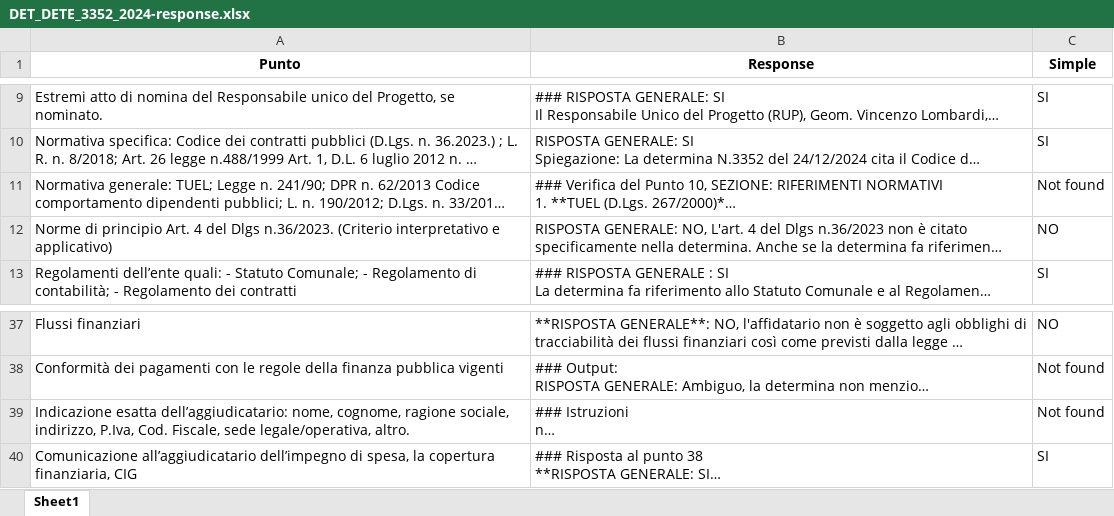
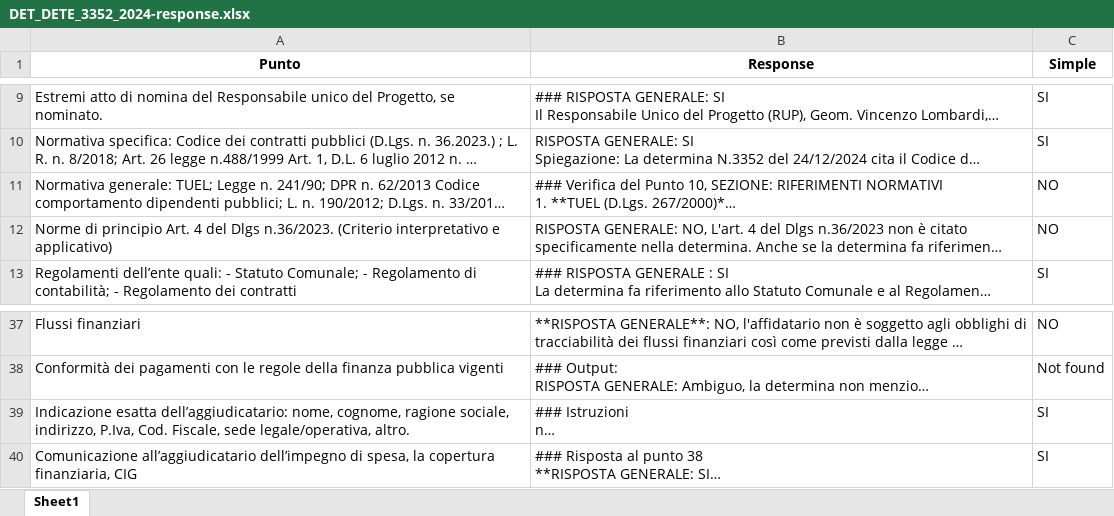
Before and after one commit to alessandropisent/Tesi_Magistrale, an Excel workbook: src/openai/Olbia_text/responses/full/DET_DETE_3352_2024-response.xlsx, sheet Sheet1, drawn as a sheet; only a part is shown, gaps mark what is left out; long unchanged cells end in …; values as stored, in another font and other column widths than the file's, no borders; the diff names each change by its address in the sheet, - before the commit and + after, or states it on an @@ line.

```diff
--- a/src/openai/Olbia_text/responses/full/DET_DETE_3352_2024-response.xlsx (sheet Sheet1)
+++ b/src/openai/Olbia_text/responses/full/DET_DETE_3352_2024-response.xlsx (sheet Sheet1)
-C11 (Simple): Not found
+C11 (Simple): NO
-C39 (Simple): Not found
+C39 (Simple): SI
```
Also changed, not shown: src/openai/Olbia_text/responses/full/DET_DETE_3016_2024-response.xlsx, src/openai/Olbia_text/responses/full/DET_DETE_3191_2024-response.xlsx, 8 other files.
